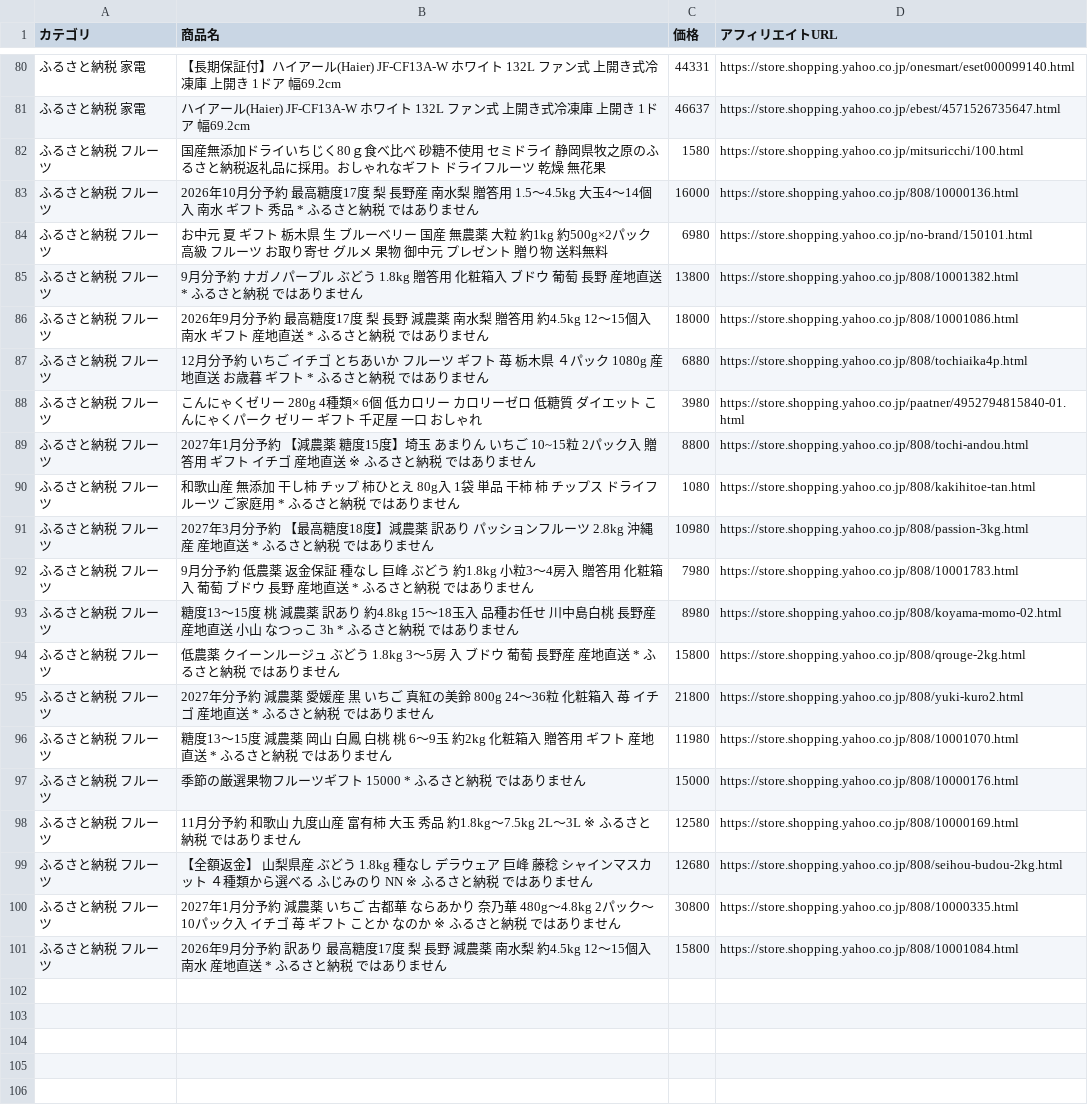
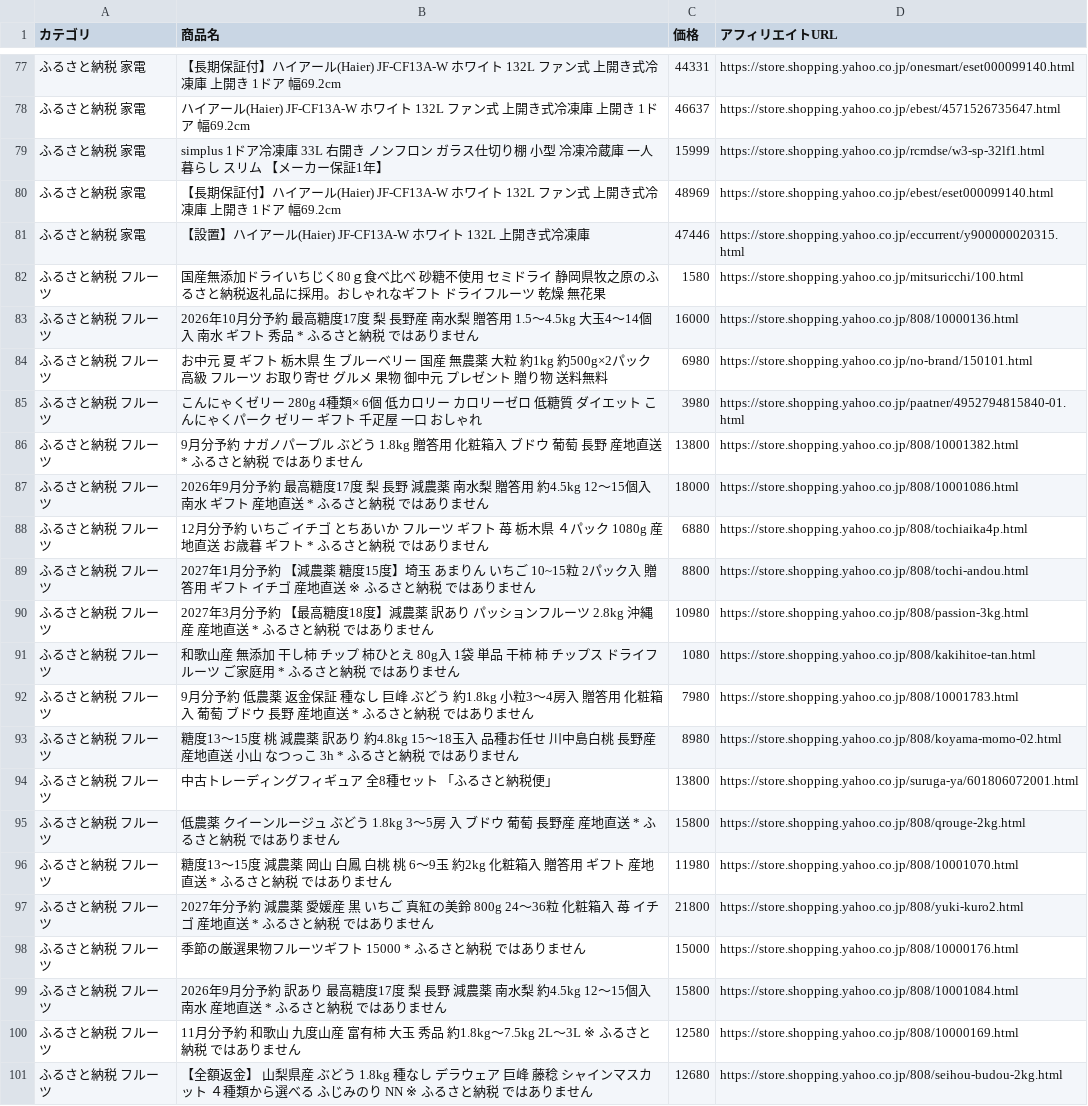
Before and after one commit to nrh44702-cell/yahoo-furusato, a CSV file: affiliate_products.csv, drawn as a sheet; only a part is shown, gaps mark what is left out; the diff covers the shown part only.

```diff
--- a/affiliate_products.csv
+++ b/affiliate_products.csv
@@ -81,2 +78,5 @@
 ふるさと納税 家電,ハイアール(Haier) JF-CF13A-W ホワイト 132L ファン式 上開き式冷凍庫 上開き 1ドア 幅69.2cm,46637,https://store.shopping.yahoo.co.jp/ebest/4571526735647.html
+ふるさと納税 家電,simplus 1ドア冷凍庫 33L 右開き ノンフロン ガラス仕切り棚 小型 冷凍冷蔵庫 一人暮らし スリム 【メーカー保証1年】,15999,https://store.shopping.yahoo.co.jp/rcmdse/w3-sp-32lf1.html
+ふるさと納税 家電,【長期保証付】ハイアール(Haier) JF-CF13A-W ホワイト 132L ファン式 上開き式冷凍庫 上開き 1ドア 幅69.2cm,48969,https://store.shopping.yahoo.co.jp/ebest/eset000099140.html
+ふるさと納税 家電,【設置】ハイアール(Haier) JF-CF13A-W ホワイト 132L 上開き式冷凍庫,47446,https://store.shopping.yahoo.co.jp/eccurrent/y900000020315.html
 ふるさと納税 フルーツ,国産無添加ドライいちじく80ｇ食べ比べ　砂糖不使用　セミドライ　 静岡県牧之原のふるさと納税返礼品に採用。おしゃれなギフト　ドライフルーツ　乾燥　無花果,1580,https://store.shopping.yahoo.co.jp/mitsuricchi/100.html
@@ -84,2 +84,3 @@
 ふるさと納税 フルーツ,お中元 夏 ギフト 栃木県 生 ブルーベリー 国産 無農薬 大粒 約1kg 約500g×2パック 高級 フルーツ お取り寄せ グルメ 果物 御中元 プレゼント 贈り物 送料無料,6980,https://store.shopping.yahoo.co.jp/no-brand/150101.html
+ふるさと納税 フルーツ,こんにゃくゼリー 280g 4種類× 6個 低カロリー カロリーゼロ 低糖質 ダイエット こんにゃくパーク ゼリー ギフト 千疋屋 一口 おしゃれ,3980,https://store.shopping.yahoo.co.jp/paatner/4952794815840-01.html
 ふるさと納税 フルーツ,9月分予約 ナガノパープル ぶどう 1.8kg  贈答用 化粧箱入 ブドウ 葡萄 長野 産地直送 * ふるさと納税 ではありません,13800,https://store.shopping.yahoo.co.jp/808/10001382.html
@@ -87,15 +88,14 @@
 ふるさと納税 フルーツ,12月分予約 いちご イチゴ とちあいか フルーツ ギフト 苺 栃木県 ４パック 1080g  産地直送 お歳暮 ギフト * ふるさと納税 ではありません,6880,https://store.shopping.yahoo.co.jp/808/tochiaika4p.html
-ふるさと納税 フルーツ,こんにゃくゼリー 280g 4種類× 6個 低カロリー カロリーゼロ 低糖質 ダイエット こんにゃくパーク ゼリー ギフト 千疋屋 一口 おしゃれ,3980,https://store.shopping.yahoo.co.jp/paatner/4952794815840-01.html
 ふるさと納税 フルーツ,2027年1月分予約 【減農薬 糖度15度】埼玉 あまりん いちご 10~15粒 2パック入 贈答用 ギフト イチゴ 産地直送 ※ ふるさと納税 ではありません,8800,https://store.shopping.yahoo.co.jp/808/tochi-andou.html
+ふるさと納税 フルーツ,2027年3月分予約 【最高糖度18度】減農薬 訳あり パッションフルーツ 2.8kg 沖縄産 産地直送 * ふるさと納税 ではありません,10980,https://store.shopping.yahoo.co.jp/808/passion-3kg.html
 ふるさと納税 フルーツ,和歌山産 無添加 干し柿 チップ 柿ひとえ 80g入 1袋 単品 干柿 柿 チップス ドライフルーツ ご家庭用 * ふるさと納税 ではありません,1080,https://store.shopping.yahoo.co.jp/808/kakihitoe-tan.html
-ふるさと納税 フルーツ,2027年3月分予約 【最高糖度18度】減農薬 訳あり パッションフルーツ 2.8kg 沖縄産 産地直送 * ふるさと納税 ではありません,10980,https://store.shopping.yahoo.co.jp/808/passion-3kg.html
 ふるさと納税 フルーツ,9月分予約 低農薬 返金保証 種なし 巨峰 ぶどう 約1.8kg 小粒3〜4房入 贈答用 化粧箱入 葡萄 ブドウ 長野 産地直送 * ふるさと納税 ではありません,7980,https://store.shopping.yahoo.co.jp/808/10001783.html
 ふるさと納税 フルーツ,糖度13〜15度 桃 減農薬 訳あり 約4.8kg 15〜18玉入 品種お任せ 川中島白桃 長野産 産地直送 小山  なつっこ 3h * ふるさと納税 ではありません,8980,https://store.shopping.yahoo.co.jp/808/koyama-momo-02.html
+ふるさと納税 フルーツ,中古トレーディングフィギュア 全8種セット 「ふるさと納税便」,13800,https://store.shopping.yahoo.co.jp/suruga-ya/601806072001.html
 ふるさと納税 フルーツ,低農薬 クイーンルージュ ぶどう 1.8kg 3〜5房 入 ブドウ 葡萄 長野産 産地直送 * ふるさと納税 ではありません,15800,https://store.shopping.yahoo.co.jp/808/qrouge-2kg.html
+ふるさと納税 フルーツ,糖度13〜15度 減農薬 岡山 白鳳 白桃 桃 6〜9玉 約2kg 化粧箱入 贈答用 ギフト  産地直送 * ふるさと納税 ではありません,11980,https://store.shopping.yahoo.co.jp/808/10001070.html
 ふるさと納税 フルーツ,2027年分予約 減農薬 愛媛産 黒 いちご 真紅の美鈴 800g 24〜36粒 化粧箱入 苺 イチゴ 産地直送 * ふるさと納税 ではありません,21800,https://store.shopping.yahoo.co.jp/808/yuki-kuro2.html
-ふるさと納税 フルーツ,糖度13〜15度 減農薬 岡山 白鳳 白桃 桃 6〜9玉 約2kg 化粧箱入 贈答用 ギフト  産地直送 * ふるさと納税 ではありません,11980,https://store.shopping.yahoo.co.jp/808/10001070.html
 ふるさと納税 フルーツ,季節の厳選果物フルーツギフト 15000 * ふるさと納税 ではありません,15000,https://store.shopping.yahoo.co.jp/808/10000176.html
+ふるさと納税 フルーツ,2026年9月分予約 訳あり 最高糖度17度 梨 長野 減農薬 南水梨 約4.5kg 12〜15個入 南水 産地直送 * ふるさと納税 ではありません,15800,https://store.shopping.yahoo.co.jp/808/10001084.html
 ふるさと納税 フルーツ,11月分予約 和歌山 九度山産 富有柿 大玉 秀品 約1.8kg〜7.5kg 2L〜3L ※ ふるさと納税 ではありません,12580,https://store.shopping.yahoo.co.jp/808/10000169.html
 ふるさと納税 フルーツ,【全額返金】 山梨県産 ぶどう 1.8kg 種なし デラウェア 巨峰 藤稔 シャインマスカット ４種類から選べる ふじみのり NN ※ ふるさと納税 ではありません,12680,https://store.shopping.yahoo.co.jp/808/seihou-budou-2kg.html
-ふるさと納税 フルーツ,2027年1月分予約 減農薬 いちご 古都華 ならあかり 奈乃華 480g〜4.8kg 2パック〜10パック入 イチゴ 苺 ギフト ことか なのか ※ ふるさと納税 ではありません,30800,https://store.shopping.yahoo.co.jp/808/10000335.html
-ふるさと納税 フルーツ,2026年9月分予約 訳あり 最高糖度17度 梨 長野 減農薬 南水梨 約4.5kg 12〜15個入 南水 産地直送 * ふるさと納税 ではありません,15800,https://store.shopping.yahoo.co.jp/808/10001084.html
```
Also changed, not shown: 1 added row, 4 removed rows, 12 moved rows and 10 edited cells elsewhere in this file, 1 other file.
